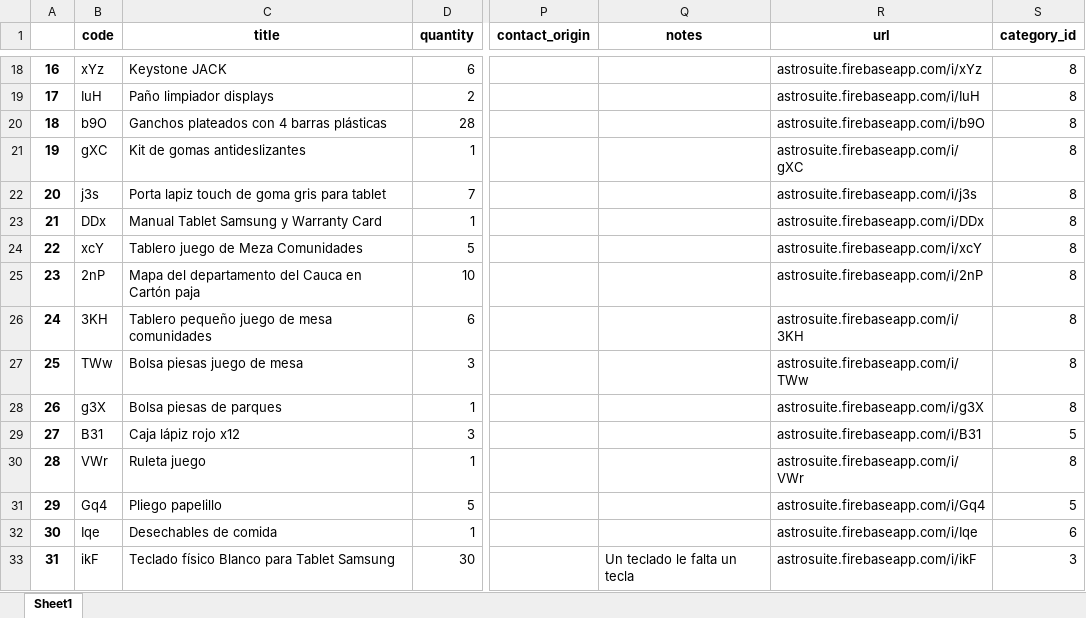
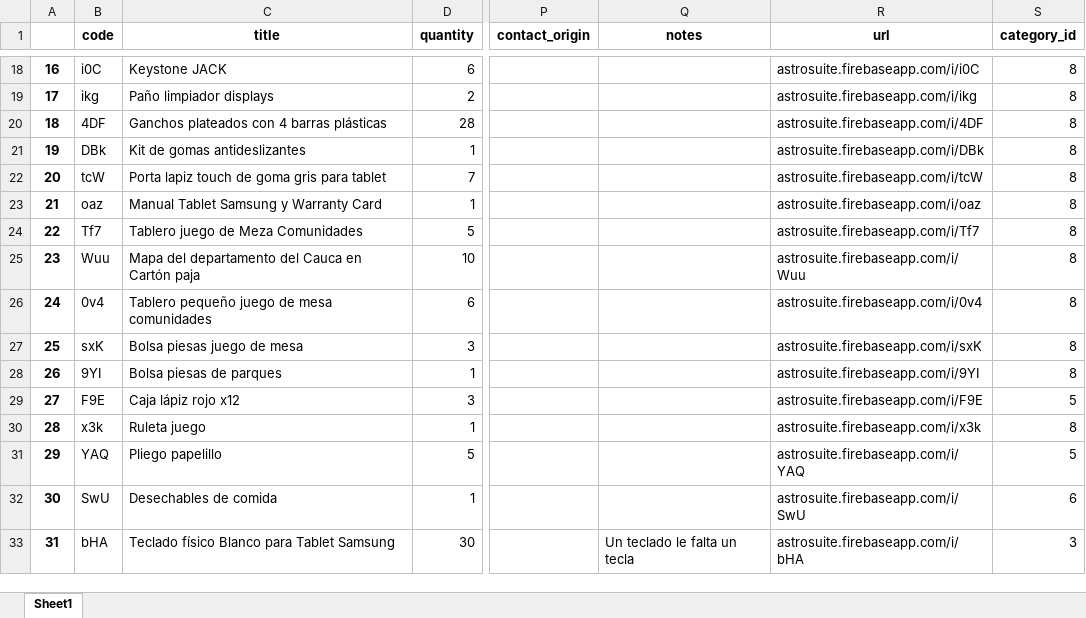
Before and after one commit to aessunicauca/inventory-qr-gen, an Excel workbook: exported.xlsx, sheet Sheet1, drawn as a sheet; only a part is shown, gaps mark what is left out; values as stored, in another font and other column widths than the file's, no borders; the diff covers the shown part only; the diff names each change by its address in the sheet, - before the commit and + after, or states it on an @@ line.

```diff
--- a/exported.xlsx (sheet Sheet1)
+++ b/exported.xlsx (sheet Sheet1)
-B18 (code): xYz
+B18 (code): i0C
-R18 (url): astrosuite.firebaseapp.com/i/xYz
+R18 (url): astrosuite.firebaseapp.com/i/i0C
-B19 (code): IuH
+B19 (code): ikg
-R19 (url): astrosuite.firebaseapp.com/i/IuH
+R19 (url): astrosuite.firebaseapp.com/i/ikg
-B20 (code): b9O
+B20 (code): 4DF
-R20 (url): astrosuite.firebaseapp.com/i/b9O
+R20 (url): astrosuite.firebaseapp.com/i/4DF
-B21 (code): gXC
+B21 (code): DBk
-R21 (url): astrosuite.firebaseapp.com/i/gXC
+R21 (url): astrosuite.firebaseapp.com/i/DBk
-B22 (code): j3s
+B22 (code): tcW
-R22 (url): astrosuite.firebaseapp.com/i/j3s
+R22 (url): astrosuite.firebaseapp.com/i/tcW
-B23 (code): DDx
+B23 (code): oaz
-R23 (url): astrosuite.firebaseapp.com/i/DDx
+R23 (url): astrosuite.firebaseapp.com/i/oaz
-B24 (code): xcY
+B24 (code): Tf7
-R24 (url): astrosuite.firebaseapp.com/i/xcY
+R24 (url): astrosuite.firebaseapp.com/i/Tf7
-B25 (code): 2nP
+B25 (code): Wuu
-R25 (url): astrosuite.firebaseapp.com/i/2nP
+R25 (url): astrosuite.firebaseapp.com/i/Wuu
-B26 (code): 3KH
+B26 (code): 0v4
-R26 (url): astrosuite.firebaseapp.com/i/3KH
+R26 (url): astrosuite.firebaseapp.com/i/0v4
-B27 (code): TWw
+B27 (code): sxK
-R27 (url): astrosuite.firebaseapp.com/i/TWw
+R27 (url): astrosuite.firebaseapp.com/i/sxK
-B28 (code): g3X
+B28 (code): 9YI
-R28 (url): astrosuite.firebaseapp.com/i/g3X
+R28 (url): astrosuite.firebaseapp.com/i/9YI
-B29 (code): B31
+B29 (code): F9E
-R29 (url): astrosuite.firebaseapp.com/i/B31
+R29 (url): astrosuite.firebaseapp.com/i/F9E
-B30 (code): VWr
+B30 (code): x3k
-R30 (url): astrosuite.firebaseapp.com/i/VWr
+R30 (url): astrosuite.firebaseapp.com/i/x3k
-B31 (code): Gq4
+B31 (code): YAQ
-R31 (url): astrosuite.firebaseapp.com/i/Gq4
+R31 (url): astrosuite.firebaseapp.com/i/YAQ
-B32 (code): Iqe
+B32 (code): SwU
-R32 (url): astrosuite.firebaseapp.com/i/Iqe
+R32 (url): astrosuite.firebaseapp.com/i/SwU
-B33 (code): ikF
+B33 (code): bHA
-R33 (url): astrosuite.firebaseapp.com/i/ikF
+R33 (url): astrosuite.firebaseapp.com/i/bHA
```
Also changed, not shown: 1214 edited cells elsewhere in this sheet, 5 other files.
